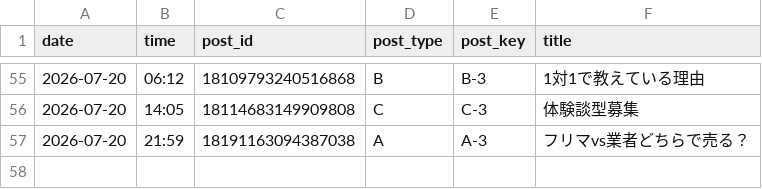
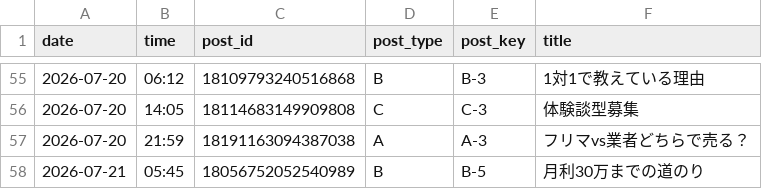
Before and after one commit to vintagegarakuta-gthub/meiryu-threads-auto-post, a CSV file: post_log.csv, drawn as a sheet; only a part is shown, gaps mark what is left out; the diff names each change by its address in the sheet, - before the commit and + after, or states it on an @@ line.

```diff
--- a/post_log.csv
+++ b/post_log.csv
+row 58: 2026-07-21 | 05:45 | 18056752052540989 | B | B-5 | 月利30万までの道のり
```
